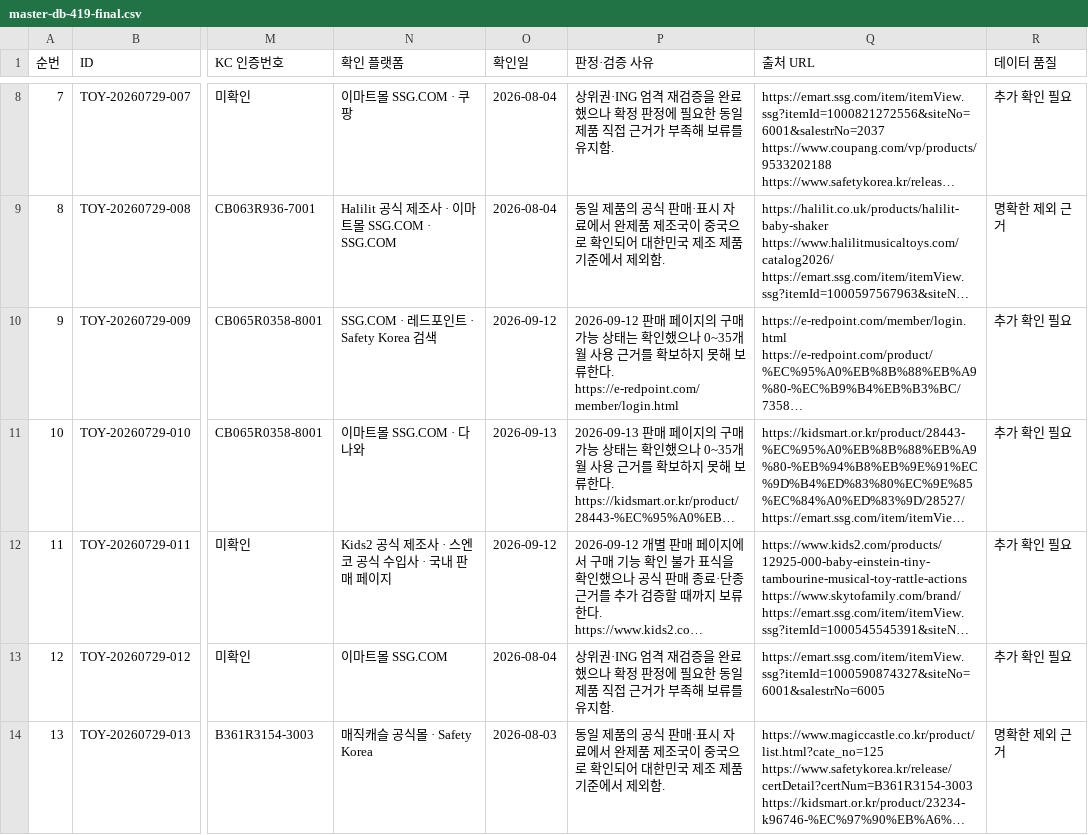
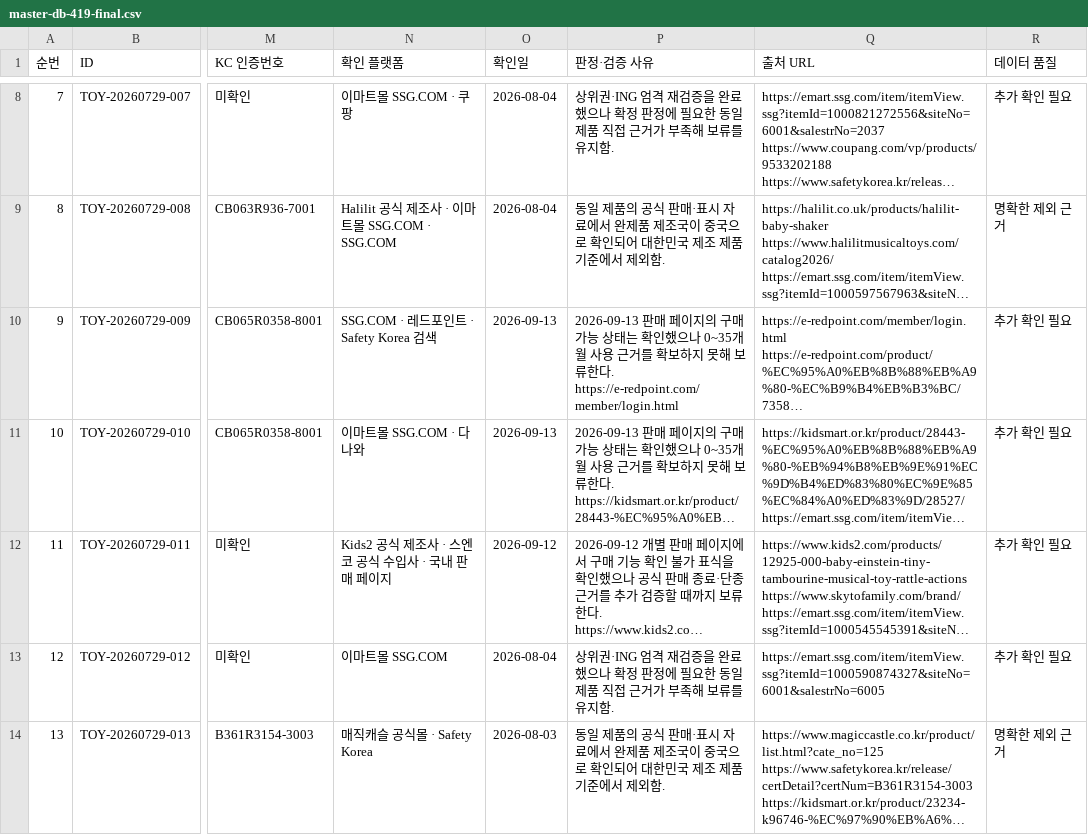
Before and after one commit to pamyo2607/k-baby-made, a CSV file: data/master-db-419-final.csv, drawn as a sheet; only a part is shown, gaps mark what is left out; long unchanged cells end in …; the diff covers the shown part only; the diff names each change by its address in the sheet, - before the commit and + after, or states it on an @@ line.

```diff
--- a/data/master-db-419-final.csv
+++ b/data/master-db-419-final.csv
-O10 (확인일): 2026-09-12
+O10 (확인일): 2026-09-13
-P10 (판정·검증 사유): 2026-09-12 판매 페…
+P10 (판정·검증 사유): 2026-09-13 판매 페…
```
Also changed, not shown: 87 edited cells elsewhere in this file, public/data/master-db-419-final.csv, public/master-db-sync.csv, 30 other files.
